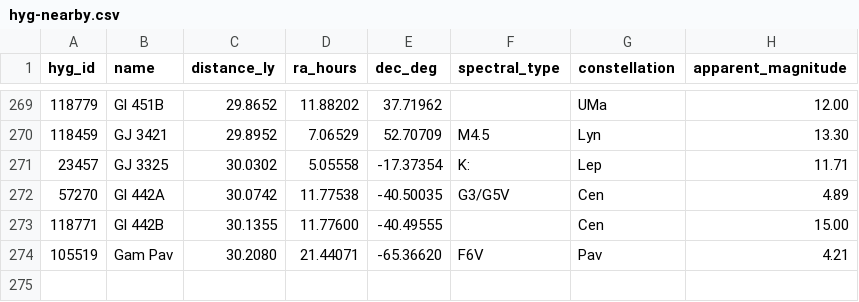
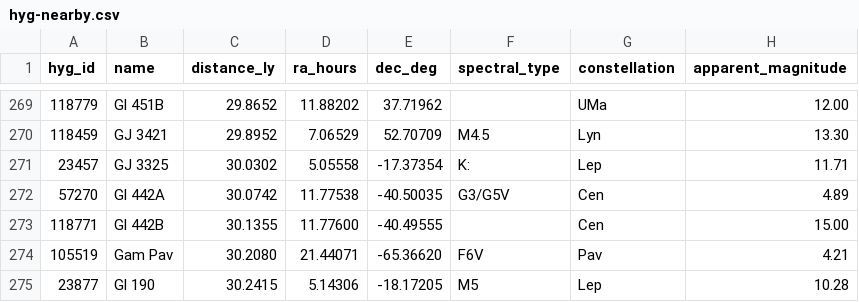
Before and after one commit to NadavShanun-design/hyperspace-sim, a CSV file: data/hyg-nearby.csv, drawn as a sheet; only a part is shown, gaps mark what is left out.

```diff
--- a/data/hyg-nearby.csv
+++ b/data/hyg-nearby.csv
@@ -274 +274,2 @@ hyg_id,name,distance_ly,ra_hours,dec_deg,spectral_type,constellation,apparent_ma
 105519,Gam Pav,30.2080,21.44071,-65.36620,F6V,Pav,4.21
+23877,Gl 190,30.2415,5.14306,-18.17205,M5,Lep,10.28
```
